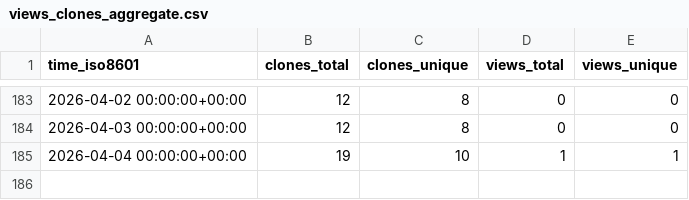
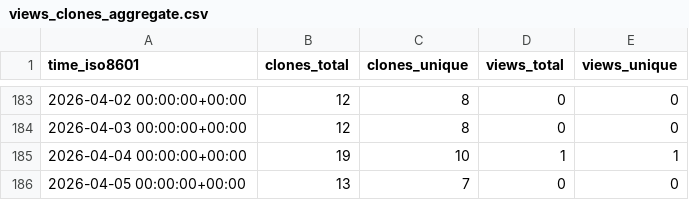
Before and after one commit to DataJourneyHQ/MCP, a CSV file: DataJourneyHQ/MCP/ghrs-data/views_clones_aggregate.csv, drawn as a sheet; only a part is shown, gaps mark what is left out.

```diff
--- a/DataJourneyHQ/MCP/ghrs-data/views_clones_aggregate.csv
+++ b/DataJourneyHQ/MCP/ghrs-data/views_clones_aggregate.csv
@@ -185 +185,2 @@ time_iso8601,clones_total,clones_unique,views_total,views_unique
 2026-04-04 00:00:00+00:00,19,10,1,1
+2026-04-05 00:00:00+00:00,13,7,0,0
```
Also changed, not shown: 1 other file.
